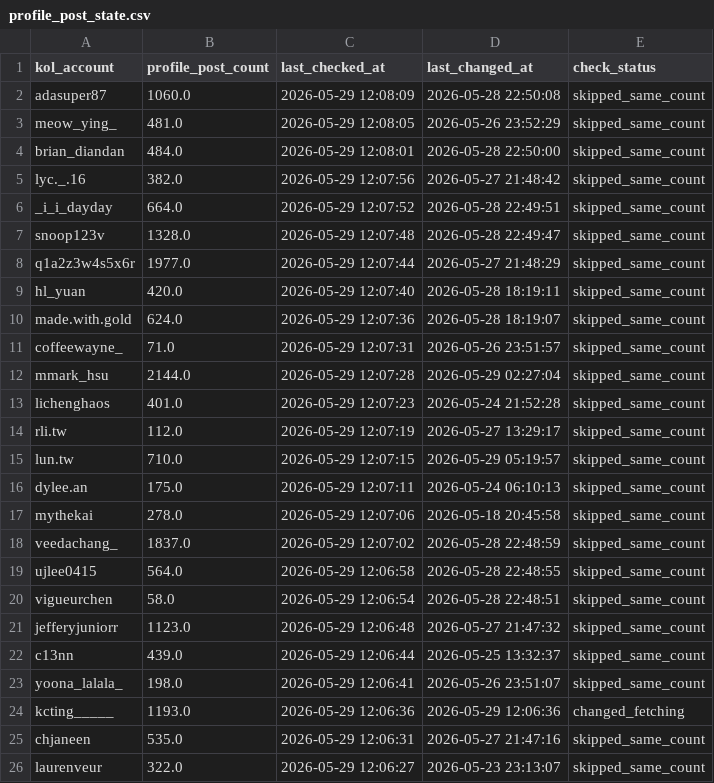
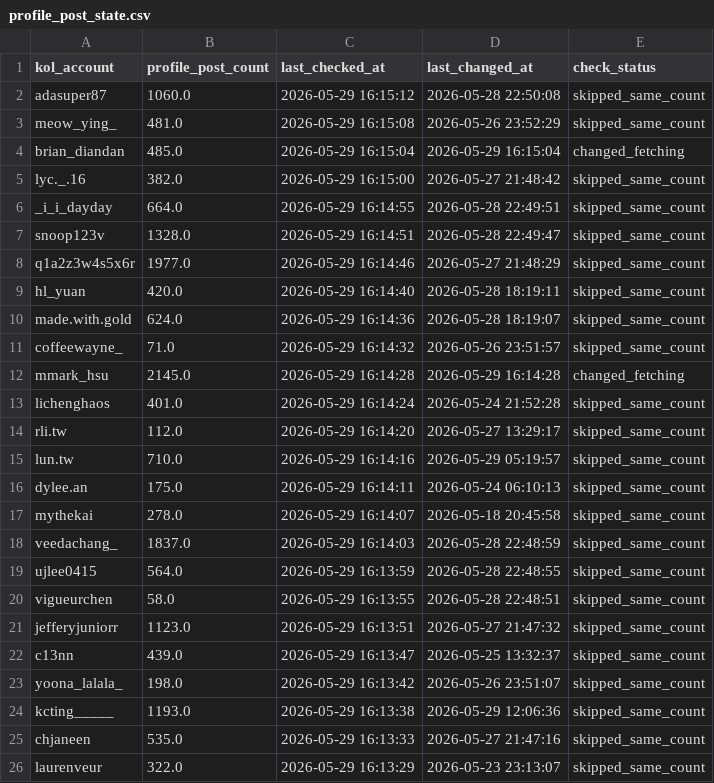
Before and after one commit to sabina-lu/kol-analysis-v2, a CSV file: data/profile_post_state.csv, drawn as a sheet; only a part is shown; the diff covers the shown part only.

```diff
--- a/data/profile_post_state.csv
+++ b/data/profile_post_state.csv
@@ -1,26 +1,26 @@
 kol_account,profile_post_count,last_checked_at,last_changed_at,check_status
-adasuper87,1060.0,2026-05-29 12:08:09,2026-05-28 22:50:08,skipped_same_count
-meow_ying_,481.0,2026-05-29 12:08:05,2026-05-26 23:52:29,skipped_same_count
-brian_diandan,484.0,2026-05-29 12:08:01,2026-05-28 22:50:00,skipped_same_count
-lyc._.16,382.0,2026-05-29 12:07:56,2026-05-27 21:48:42,skipped_same_count
-_i_i_dayday,664.0,2026-05-29 12:07:52,2026-05-28 22:49:51,skipped_same_count
-snoop123v,1328.0,2026-05-29 12:07:48,2026-05-28 22:49:47,skipped_same_count
-q1a2z3w4s5x6r,1977.0,2026-05-29 12:07:44,2026-05-27 21:48:29,skipped_same_count
-hl_yuan,420.0,2026-05-29 12:07:40,2026-05-28 18:19:11,skipped_same_count
-made.with.gold,624.0,2026-05-29 12:07:36,2026-05-28 18:19:07,skipped_same_count
-coffeewayne_,71.0,2026-05-29 12:07:31,2026-05-26 23:51:57,skipped_same_count
-mmark_hsu,2144.0,2026-05-29 12:07:28,2026-05-29 02:27:04,skipped_same_count
-lichenghaos,401.0,2026-05-29 12:07:23,2026-05-24 21:52:28,skipped_same_count
-rli.tw,112.0,2026-05-29 12:07:19,2026-05-27 13:29:17,skipped_same_count
-lun.tw,710.0,2026-05-29 12:07:15,2026-05-29 05:19:57,skipped_same_count
-dylee.an,175.0,2026-05-29 12:07:11,2026-05-24 06:10:13,skipped_same_count
-mythekai,278.0,2026-05-29 12:07:06,2026-05-18 20:45:58,skipped_same_count
-veedachang_,1837.0,2026-05-29 12:07:02,2026-05-28 22:48:59,skipped_same_count
-ujlee0415,564.0,2026-05-29 12:06:58,2026-05-28 22:48:55,skipped_same_count
-vigueurchen,58.0,2026-05-29 12:06:54,2026-05-28 22:48:51,skipped_same_count
-jefferyjuniorr,1123.0,2026-05-29 12:06:48,2026-05-27 21:47:32,skipped_same_count
-c13nn,439.0,2026-05-29 12:06:44,2026-05-25 13:32:37,skipped_same_count
-yoona_lalala_,198.0,2026-05-29 12:06:41,2026-05-26 23:51:07,skipped_same_count
-kcting_____,1193.0,2026-05-29 12:06:36,2026-05-29 12:06:36,changed_fetching
-chjaneen,535.0,2026-05-29 12:06:31,2026-05-27 21:47:16,skipped_same_count
-laurenveur,322.0,2026-05-29 12:06:27,2026-05-23 23:13:07,skipped_same_count
+adasuper87,1060.0,2026-05-29 16:15:12,2026-05-28 22:50:08,skipped_same_count
+meow_ying_,481.0,2026-05-29 16:15:08,2026-05-26 23:52:29,skipped_same_count
+brian_diandan,485.0,2026-05-29 16:15:04,2026-05-29 16:15:04,changed_fetching
+lyc._.16,382.0,2026-05-29 16:15:00,2026-05-27 21:48:42,skipped_same_count
+_i_i_dayday,664.0,2026-05-29 16:14:55,2026-05-28 22:49:51,skipped_same_count
+snoop123v,1328.0,2026-05-29 16:14:51,2026-05-28 22:49:47,skipped_same_count
+q1a2z3w4s5x6r,1977.0,2026-05-29 16:14:46,2026-05-27 21:48:29,skipped_same_count
+hl_yuan,420.0,2026-05-29 16:14:40,2026-05-28 18:19:11,skipped_same_count
+made.with.gold,624.0,2026-05-29 16:14:36,2026-05-28 18:19:07,skipped_same_count
+coffeewayne_,71.0,2026-05-29 16:14:32,2026-05-26 23:51:57,skipped_same_count
+mmark_hsu,2145.0,2026-05-29 16:14:28,2026-05-29 16:14:28,changed_fetching
+lichenghaos,401.0,2026-05-29 16:14:24,2026-05-24 21:52:28,skipped_same_count
+rli.tw,112.0,2026-05-29 16:14:20,2026-05-27 13:29:17,skipped_same_count
+lun.tw,710.0,2026-05-29 16:14:16,2026-05-29 05:19:57,skipped_same_count
+dylee.an,175.0,2026-05-29 16:14:11,2026-05-24 06:10:13,skipped_same_count
+mythekai,278.0,2026-05-29 16:14:07,2026-05-18 20:45:58,skipped_same_count
+veedachang_,1837.0,2026-05-29 16:14:03,2026-05-28 22:48:59,skipped_same_count
+ujlee0415,564.0,2026-05-29 16:13:59,2026-05-28 22:48:55,skipped_same_count
+vigueurchen,58.0,2026-05-29 16:13:55,2026-05-28 22:48:51,skipped_same_count
+jefferyjuniorr,1123.0,2026-05-29 16:13:51,2026-05-27 21:47:32,skipped_same_count
+c13nn,439.0,2026-05-29 16:13:47,2026-05-25 13:32:37,skipped_same_count
+yoona_lalala_,198.0,2026-05-29 16:13:42,2026-05-26 23:51:07,skipped_same_count
+kcting_____,1193.0,2026-05-29 16:13:38,2026-05-29 12:06:36,skipped_same_count
+chjaneen,535.0,2026-05-29 16:13:33,2026-05-27 21:47:16,skipped_same_count
+laurenveur,322.0,2026-05-29 16:13:29,2026-05-23 23:13:07,skipped_same_count
```
Also changed, not shown: 144 edited cells elsewhere in this file, data/reels_static_info.csv.
